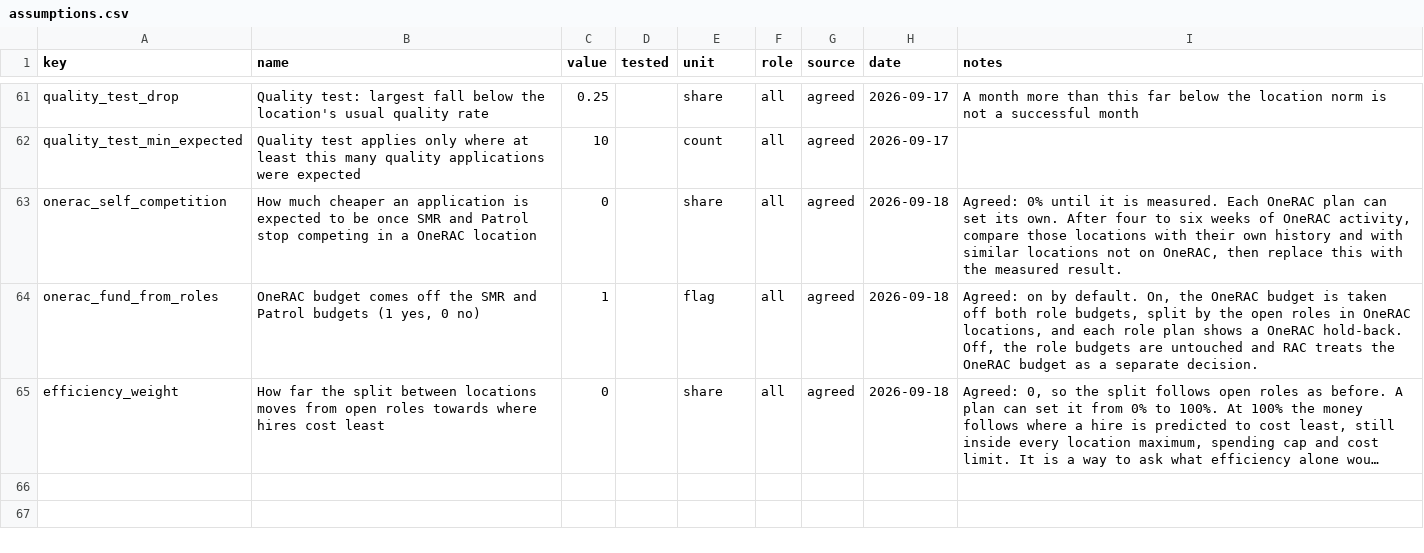
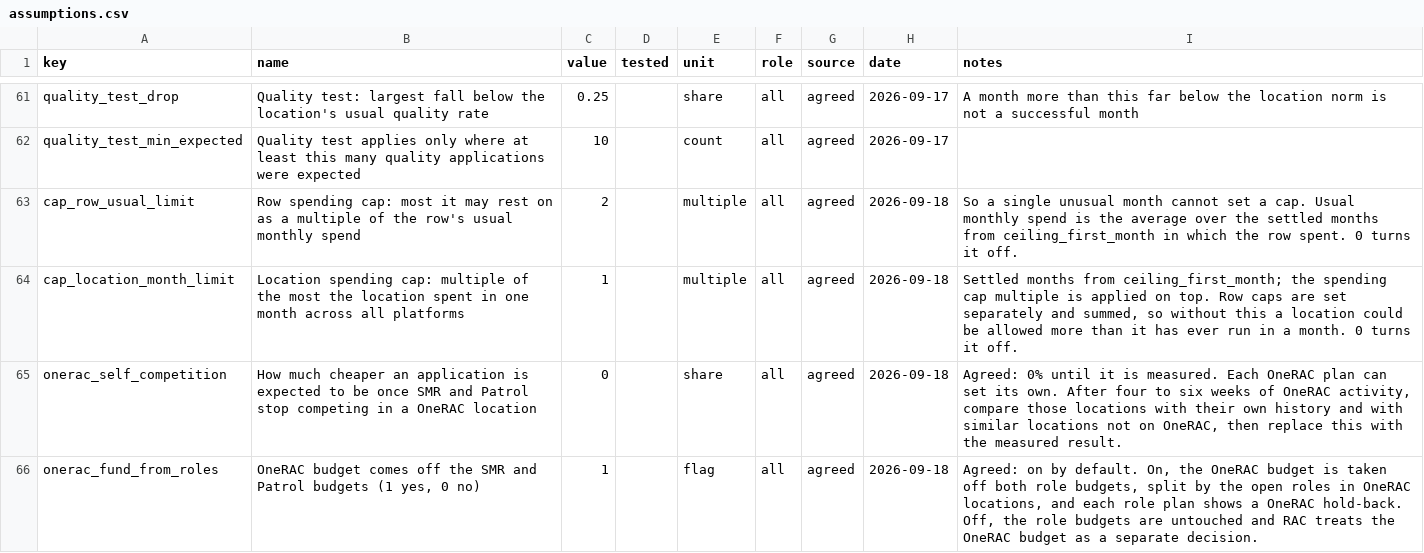
Before and after one commit to ChristianCato/rac-tools, a CSV file: assumptions.csv, drawn as a sheet; only a part is shown, gaps mark what is left out; the shorter side is filled out with more unchanged rows; long unchanged cells end in …; the diff names each change by its address in the sheet, - before the commit and + after, or states it on an @@ line.

```diff
--- a/assumptions.csv
+++ b/assumptions.csv
+row 63: cap_row_usual_limit | Row spending cap: most it may rest on as a multiple of the row's usual monthly spend | 2 |  | multiple | all | agreed | 2026-09-18 | So a single unusual month cannot set a cap. Usual monthly spend is the average over the settled months from ceiling_first_month in which the row spent. 0 turns it off.
+row 64: cap_location_month_limit | Location spending cap: multiple of the most the location spent in one month across all platforms | 1 |  | multiple | all | agreed | 2026-09-18 | Settled months from ceiling_first_month; the spending cap multiple is applied on top. Row caps are set separately and summed, so without this a location could be allowed more than it has ever run in a month. 0 turns it off.
```
Also changed, not shown: 10 other files.
